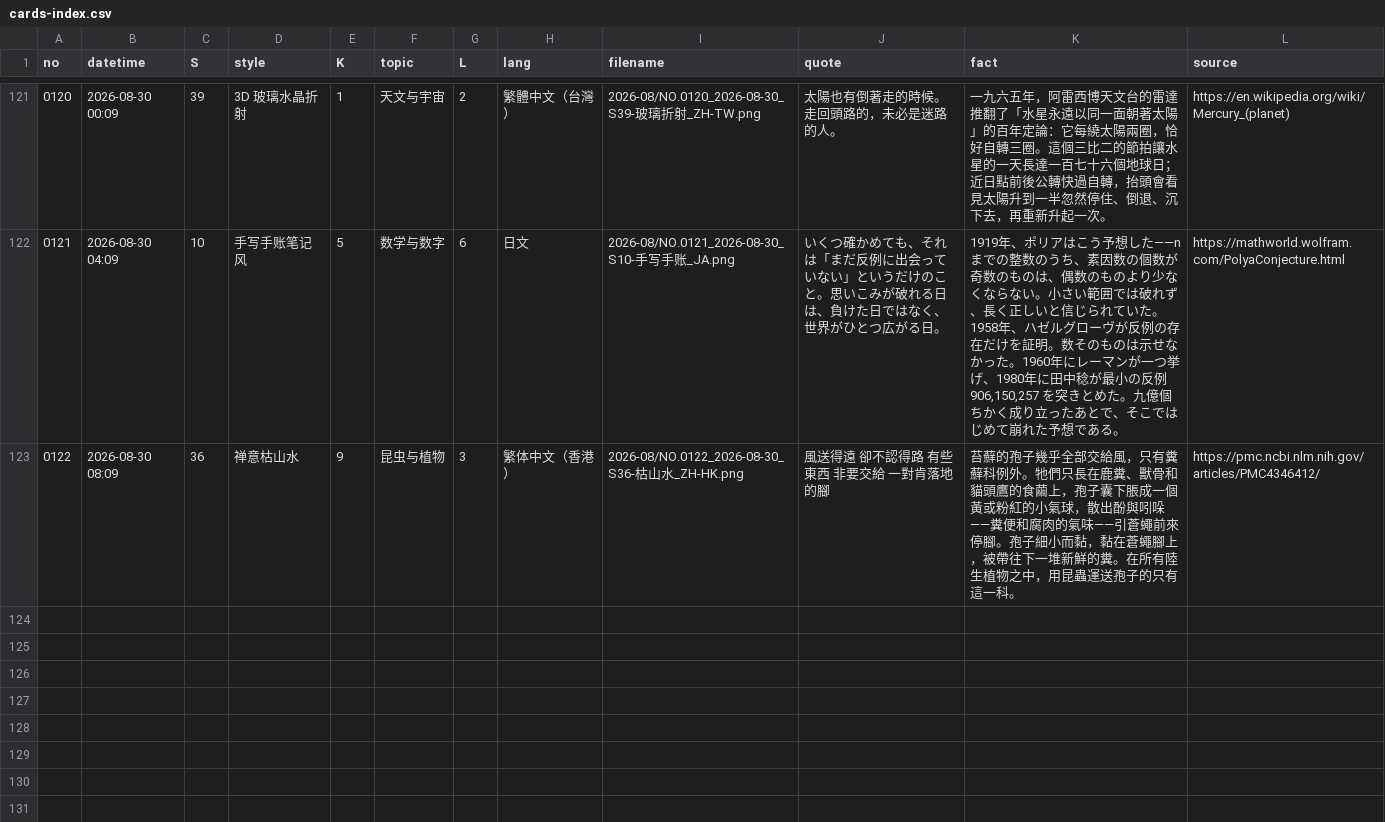
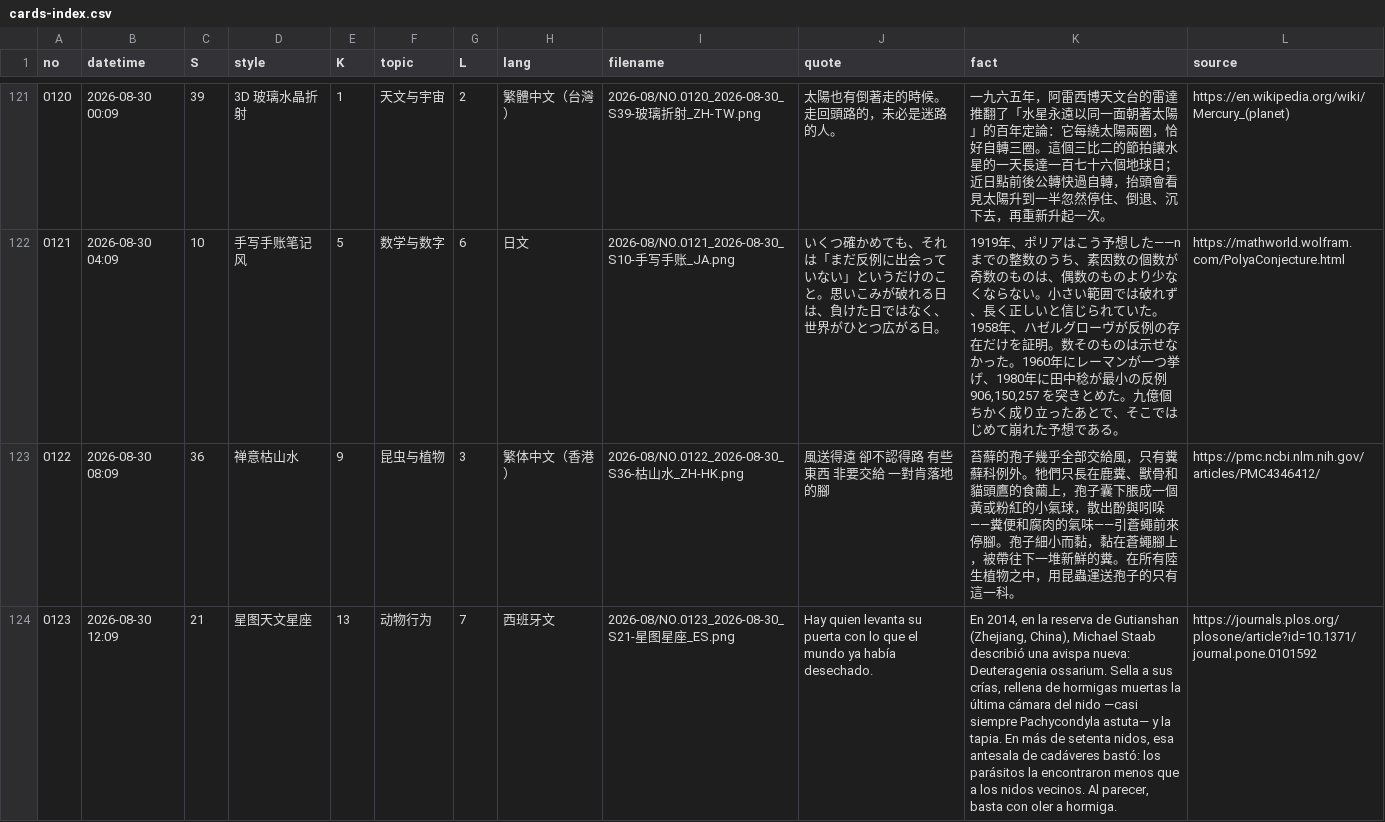
Before and after one commit to Chauban/ClaudeAtelier, a CSV file: Cards/cards-index.csv, drawn as a sheet; only a part is shown, gaps mark what is left out; the diff names each change by its address in the sheet, - before the commit and + after, or states it on an @@ line.

Commit message:
NO.0123 · 星图天文星座 · 西班牙文

```diff
--- a/Cards/cards-index.csv
+++ b/Cards/cards-index.csv
+row 124: 0123 | 2026-08-30 12:09 | 21 | 星图天文星座 | 13 | 动物行为 | 7 | 西班牙文 | 2026-08/NO.0123_2026-08-30_S21-星图星座_ES.png | Hay quien levanta su puerta con lo que el mundo ya había desechado. | En 2014, en la reserva de Gutianshan (Zhejiang, China), Michael Staab describió una avispa nueva: Deuteragenia ossarium. Sella a sus crías, rellena de hormigas muertas la última cámara del nido —casi siempre Pachycondyla astuta— y la tapia. En más de setenta nidos, esa antesala de cadáveres bastó: los parásitos la encontraron menos que a los nidos vecinos. Al parecer, basta con oler a hormiga. | https://journals.plos.org/plosone/article?id=10.1371/journal.pone.0101592
```
Also changed, not shown: 3 other files.
